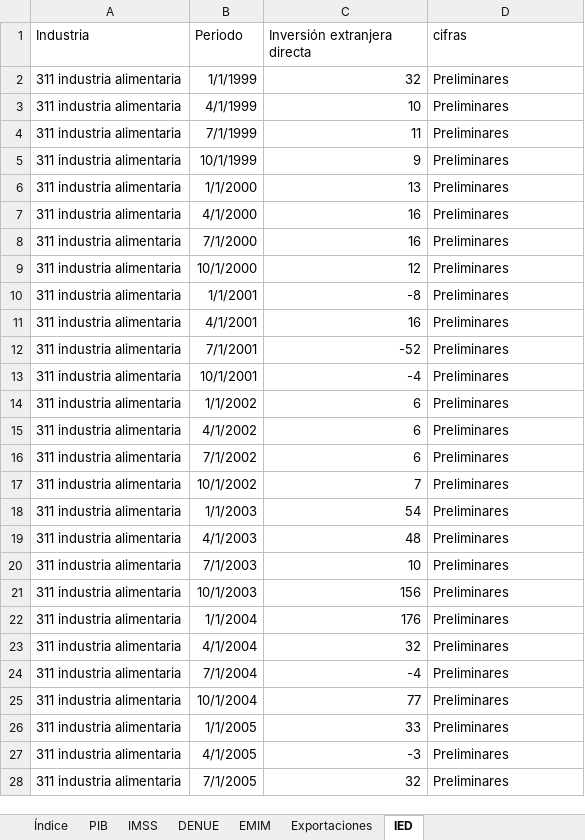
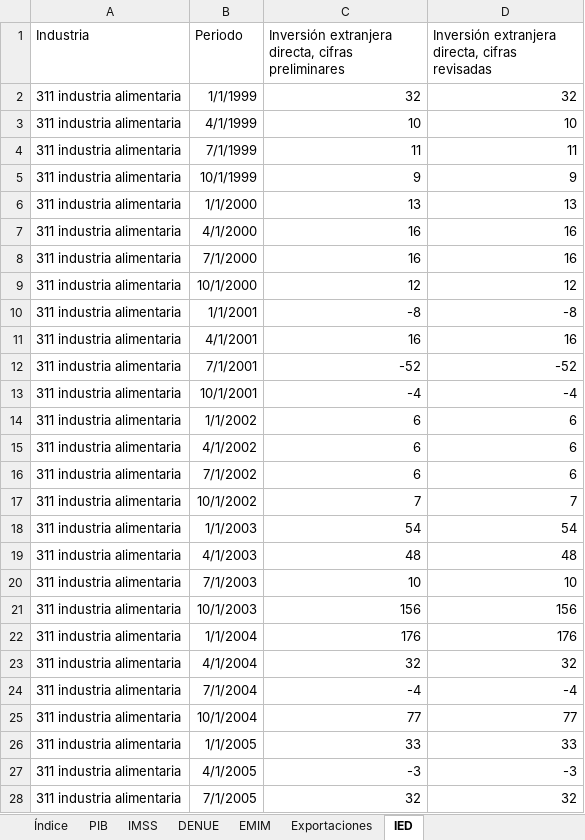
Before and after one commit to DIEEF/SEJ, an Excel workbook: sej_datos/BD_INDUSTRIA_ALIMENTARIA.xlsx, sheet IED, drawn as a sheet; only a part is shown; values as stored, in another font and other column widths than the file's, no borders; the diff covers the shown part only; the diff names each change by its address in the sheet, - before the commit and + after, or states it on an @@ line.

```diff
--- a/sej_datos/BD_INDUSTRIA_ALIMENTARIA.xlsx (sheet IED)
+++ b/sej_datos/BD_INDUSTRIA_ALIMENTARIA.xlsx (sheet IED)
-C1: Inversión extranjera directa
+C1: Inversión extranjera directa, cifras preliminares
-D1: cifras
+D1: Inversión extranjera directa, cifras revisadas
-D2: Preliminares
+D2: 32
-D3: Preliminares
+D3: 10
-D4: Preliminares
+D4: 11
-D5: Preliminares
+D5: 9
-D6: Preliminares
+D6: 13
-D7:D8: Preliminares
+D7:D8: 16
-D9: Preliminares
+D9: 12
-D10: Preliminares
+D10: -8
-D11: Preliminares
+D11: 16
-D12: Preliminares
+D12: -52
-D13: Preliminares
+D13: -4
-D14:D16: Preliminares
+D14:D16: 6
-D17: Preliminares
+D17: 7
-D18: Preliminares
+D18: 54
-D19: Preliminares
+D19: 48
-D20: Preliminares
+D20: 10
-D21: Preliminares
+D21: 156
-D22: Preliminares
+D22: 176
-D23: Preliminares
+D23: 32
-D24: Preliminares
+D24: -4
-D25: Preliminares
+D25: 77
-D26: Preliminares
+D26: 33
-D27: Preliminares
+D27: -3
-D28: Preliminares
+D28: 32
```
Also changed, not shown: other rows of this sheet, sheet Índice, sej_datos/BD_INDUSTRIA_BEBIDASYTABACO.xlsx, sej_datos/BD_INDUSTRIA_ELECTRONICA.xlsx, 7 other files.
